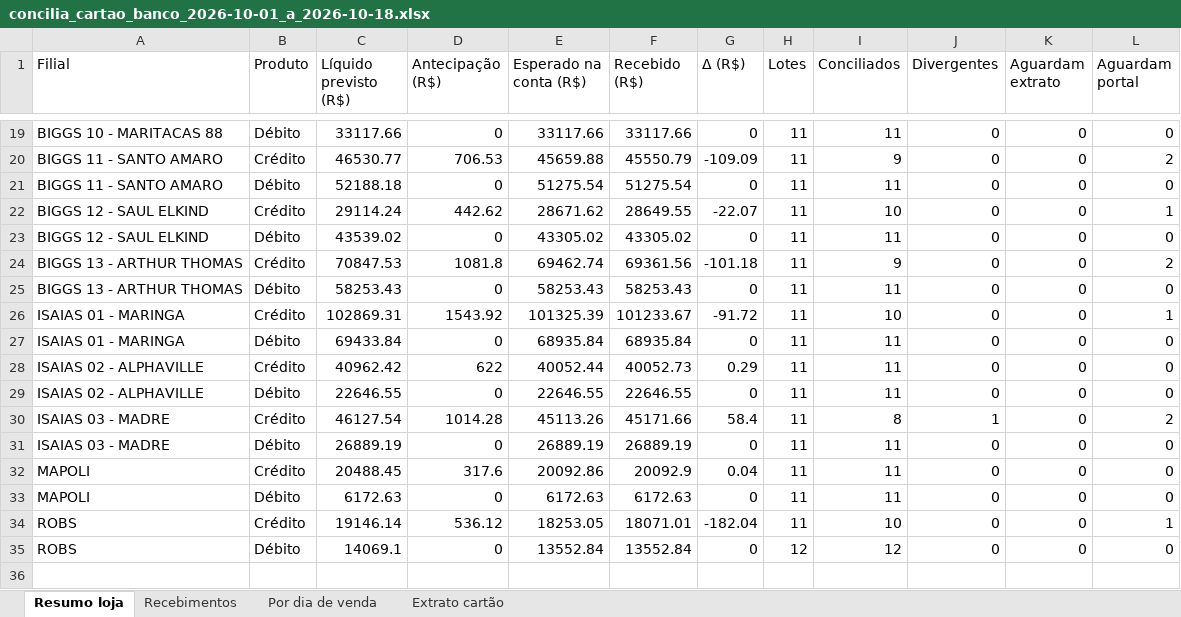
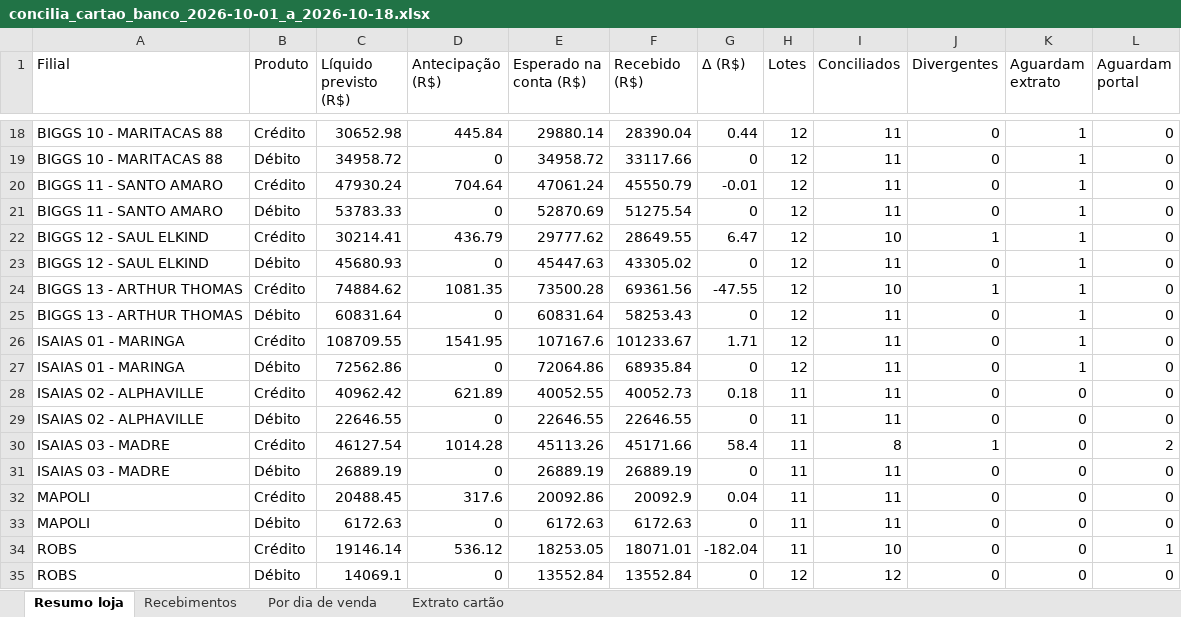
Before and after one commit to hylaryfarias/conciliacao-diaria, an Excel workbook: saida/concilia_cartao_banco_2026-10-01_a_2026-10-18.xlsx, sheet Resumo loja, drawn as a sheet; only a part is shown, gaps mark what is left out; values as stored, in another font and other column widths than the file's, no borders; removed rows and columns are numbered as before the commit, all else as after; the diff covers the shown part only; the diff names each change by its address in the sheet, - before the commit and + after, or states it on an @@ line.

```diff
--- a/saida/concilia_cartao_banco_2026-10-01_a_2026-10-18.xlsx (sheet Resumo loja)
+++ b/saida/concilia_cartao_banco_2026-10-01_a_2026-10-18.xlsx (sheet Resumo loja)
+row 18: BIGGS 10 - MARITACAS 88 | Crédito | 30652.98 | 445.84 | 29880.14 | 28390.04 | 0.44 | 12 | 11 | 0 | 1 | 0
-C19 (Líquido previsto (R$)): 33117.66
+C19 (Líquido previsto (R$)): 34958.72
-E19 (Esperado na conta (R$)): 33117.66
+E19 (Esperado na conta (R$)): 34958.72
-H19 (Lotes): 11
+H19 (Lotes): 12
-K19 (Aguardam extrato): 0
+K19 (Aguardam extrato): 1
-row 20: BIGGS 11 - SANTO AMARO | Crédito | 46530.77 | 706.53 | 45659.88 | 45550.79 | -109.09 | 11 | 9 | 0 | 0 | 2
+row 20: BIGGS 11 - SANTO AMARO | Crédito | 47930.24 | 704.64 | 47061.24 | 45550.79 | -0.01 | 12 | 11 | 0 | 1 | 0
-C21 (Líquido previsto (R$)): 52188.18
+C21 (Líquido previsto (R$)): 53783.33
-E21 (Esperado na conta (R$)): 51275.54
+E21 (Esperado na conta (R$)): 52870.69
-H21 (Lotes): 11
+H21 (Lotes): 12
-K21 (Aguardam extrato): 0
+K21 (Aguardam extrato): 1
-row 22: BIGGS 12 - SAUL ELKIND | Crédito | 29114.24 | 442.62 | 28671.62 | 28649.55 | -22.07 | 11 | 10 | 0 | 0 | 1
+row 22: BIGGS 12 - SAUL ELKIND | Crédito | 30214.41 | 436.79 | 29777.62 | 28649.55 | 6.47 | 12 | 10 | 1 | 1 | 0
-C23 (Líquido previsto (R$)): 43539.02
+C23 (Líquido previsto (R$)): 45680.93
-E23 (Esperado na conta (R$)): 43305.02
+E23 (Esperado na conta (R$)): 45447.63
-H23 (Lotes): 11
+H23 (Lotes): 12
-K23 (Aguardam extrato): 0
+K23 (Aguardam extrato): 1
-row 24: BIGGS 13 - ARTHUR THOMAS | Crédito | 70847.53 | 1081.8 | 69462.74 | 69361.56 | -101.18 | 11 | 9 | 0 | 0 | 2
+row 24: BIGGS 13 - ARTHUR THOMAS | Crédito | 74884.62 | 1081.35 | 73500.28 | 69361.56 | -47.55 | 12 | 10 | 1 | 1 | 0
-C25 (Líquido previsto (R$)): 58253.43
+C25 (Líquido previsto (R$)): 60831.64
-E25 (Esperado na conta (R$)): 58253.43
+E25 (Esperado na conta (R$)): 60831.64
-H25 (Lotes): 11
+H25 (Lotes): 12
-K25 (Aguardam extrato): 0
+K25 (Aguardam extrato): 1
-row 26: ISAIAS 01 - MARINGA | Crédito | 102869.31 | 1543.92 | 101325.39 | 101233.67 | -91.72 | 11 | 10 | 0 | 0 | 1
+row 26: ISAIAS 01 - MARINGA | Crédito | 108709.55 | 1541.95 | 107167.6 | 101233.67 | 1.71 | 12 | 11 | 0 | 1 | 0
-C27 (Líquido previsto (R$)): 69433.84
+C27 (Líquido previsto (R$)): 72562.86
-E27 (Esperado na conta (R$)): 68935.84
+E27 (Esperado na conta (R$)): 72064.86
-H27 (Lotes): 11
+H27 (Lotes): 12
-K27 (Aguardam extrato): 0
+K27 (Aguardam extrato): 1
-D28 (Antecipação (R$)): 622
+D28 (Antecipação (R$)): 621.89
-E28 (Esperado na conta (R$)): 40052.44
+E28 (Esperado na conta (R$)): 40052.55
-G28 (Δ (R$)): 0.29
+G28 (Δ (R$)): 0.18
```
Also changed, not shown: 13 added rows, 14 removed rows and 14 edited cells elsewhere in this sheet, sheet Recebimentos, sheet Por dia de venda, entrada/recebimentos/recebimentos_92357453_2026-10-01_a_2026-10-07.xlsx, 24 other files.
